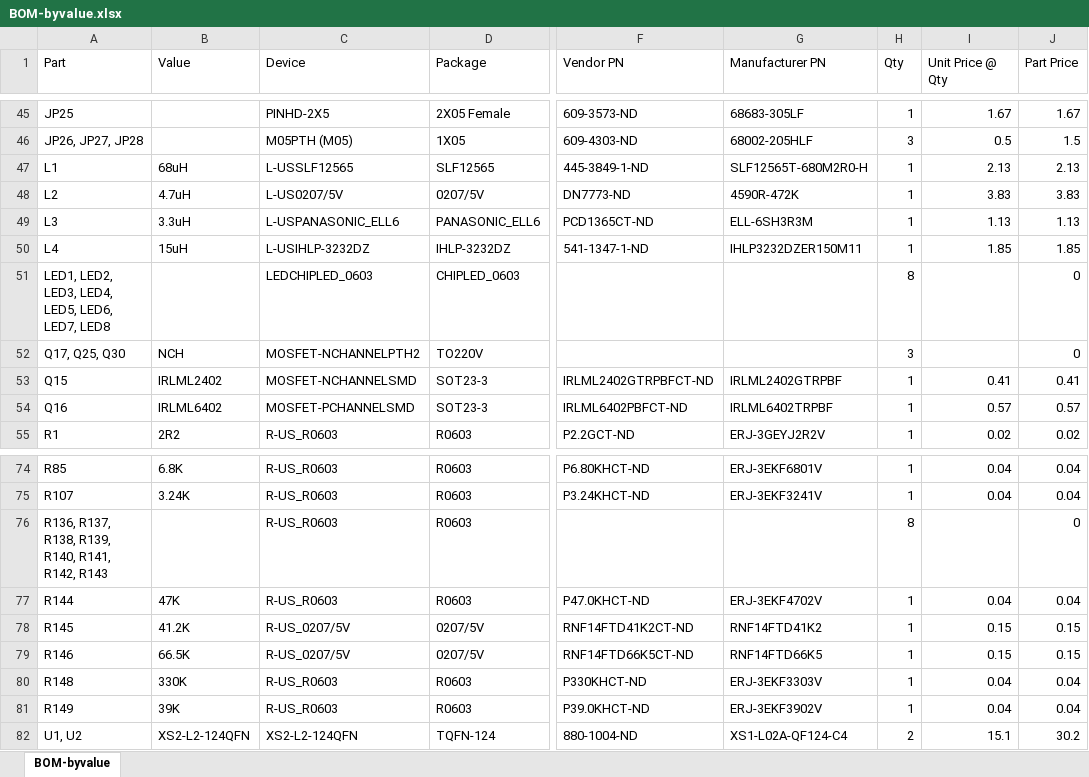
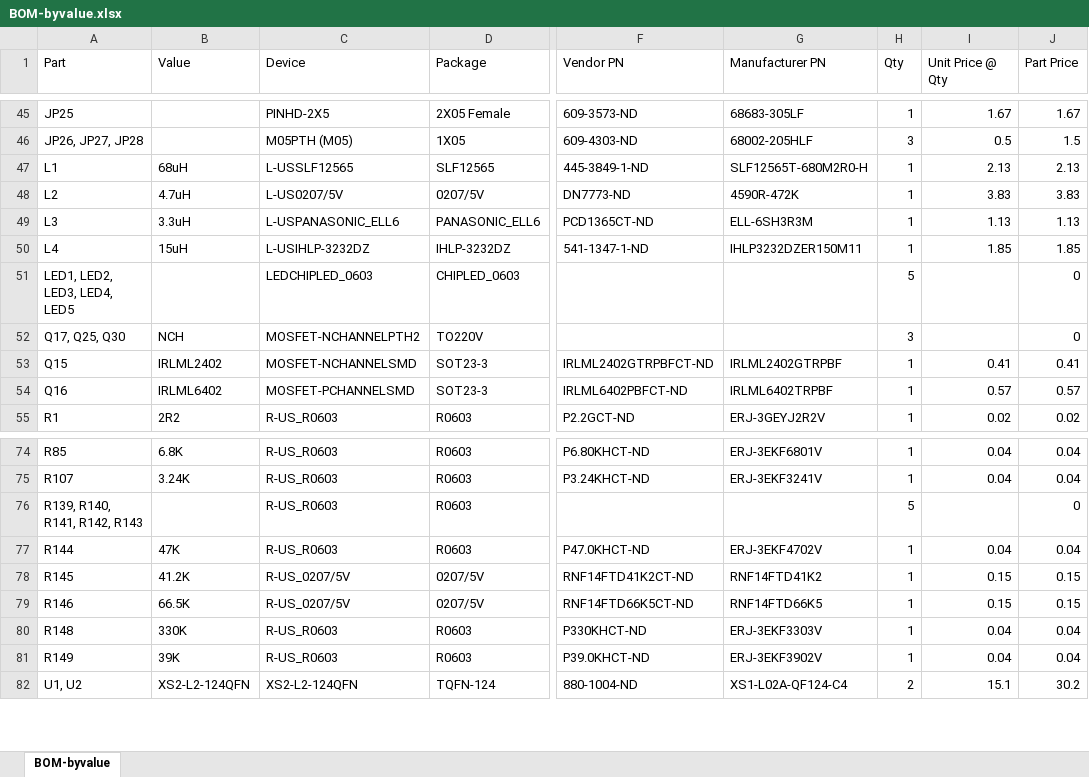
Before and after one commit to jbaker0428/Unified-Robotics-Development-Board, an Excel workbook: Documentation/BOM-byvalue.xlsx, sheet BOM-byvalue, drawn as a sheet; only a part is shown, gaps mark what is left out; values as stored, in another font and other column widths than the file's, no borders; the diff names each change by its address in the sheet, - before the commit and + after, or states it on an @@ line.

```diff
--- a/Documentation/BOM-byvalue.xlsx (sheet BOM-byvalue)
+++ b/Documentation/BOM-byvalue.xlsx (sheet BOM-byvalue)
-A51 (Part): LED1, LED2, LED3, LED4, LED5, LED6, LED7, LED8
+A51 (Part): LED1, LED2, LED3, LED4, LED5
-H51 (Qty): 8
+H51 (Qty): 5
-A76 (Part): R136, R137, R138, R139, R140, R141, R142, R143
+A76 (Part): R139, R140, R141, R142, R143
-H76 (Qty): 8
+H76 (Qty): 5
```
Also changed, not shown: 2 other files.
